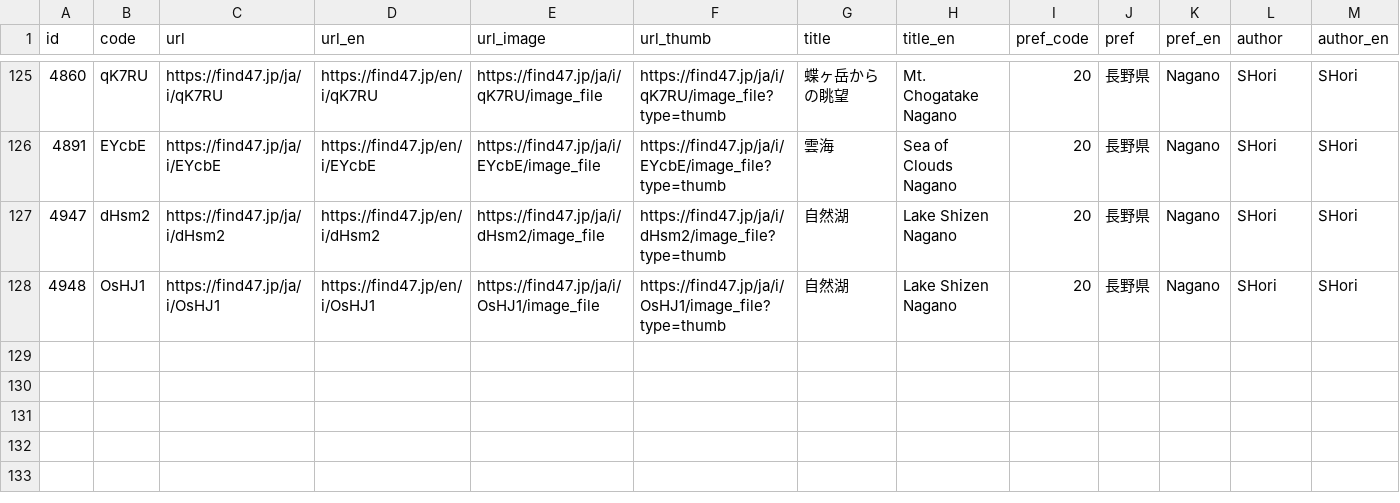
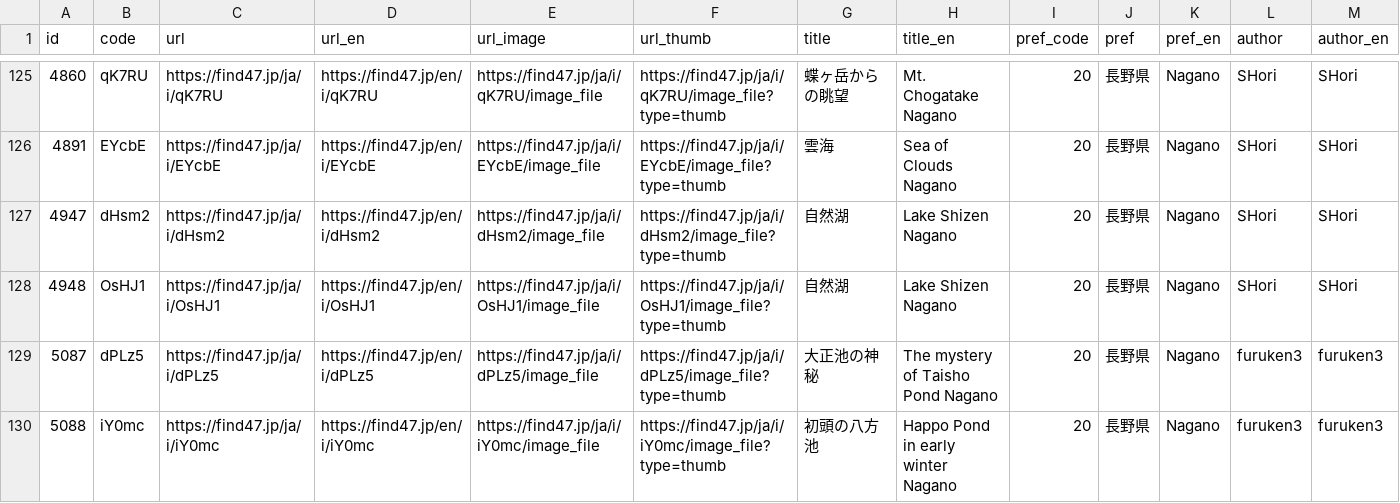
Before and after one commit to code4fukui/find47, a CSV file: pref/find47images_JP-20.csv, drawn as a sheet; only a part is shown, gaps mark what is left out; rows hold the shown columns only; the diff names each change by its address in the sheet, - before the commit and + after, or states it on an @@ line.

Commit message:
update data

```diff
--- a/pref/find47images_JP-20.csv
+++ b/pref/find47images_JP-20.csv
+row 129: 5087 | dPLz5 | https://find47.jp/ja/i/dPLz5 | https://find47.jp/en/i/dPLz5 | https://find47.jp/ja/i/dPLz5/image_file | https://find47.jp/ja/i/dPLz5/image_file?type=thumb | 大正池の神秘 | The mystery of Taisho Pond Nagano | 20 | 長野県 | Nagano | furuken3 | furuken3
+row 130: 5088 | iY0mc | https://find47.jp/ja/i/iY0mc | https://find47.jp/en/i/iY0mc | https://find47.jp/ja/i/iY0mc/image_file | https://find47.jp/ja/i/iY0mc/image_file?type=thumb | 初頭の八方池 | Happo Pond in early winter Nagano | 20 | 長野県 | Nagano | furuken3 | furuken3
```
Also changed, not shown: find47images_c.csv, pref/find47images_JP-04.csv, 33 other files.
